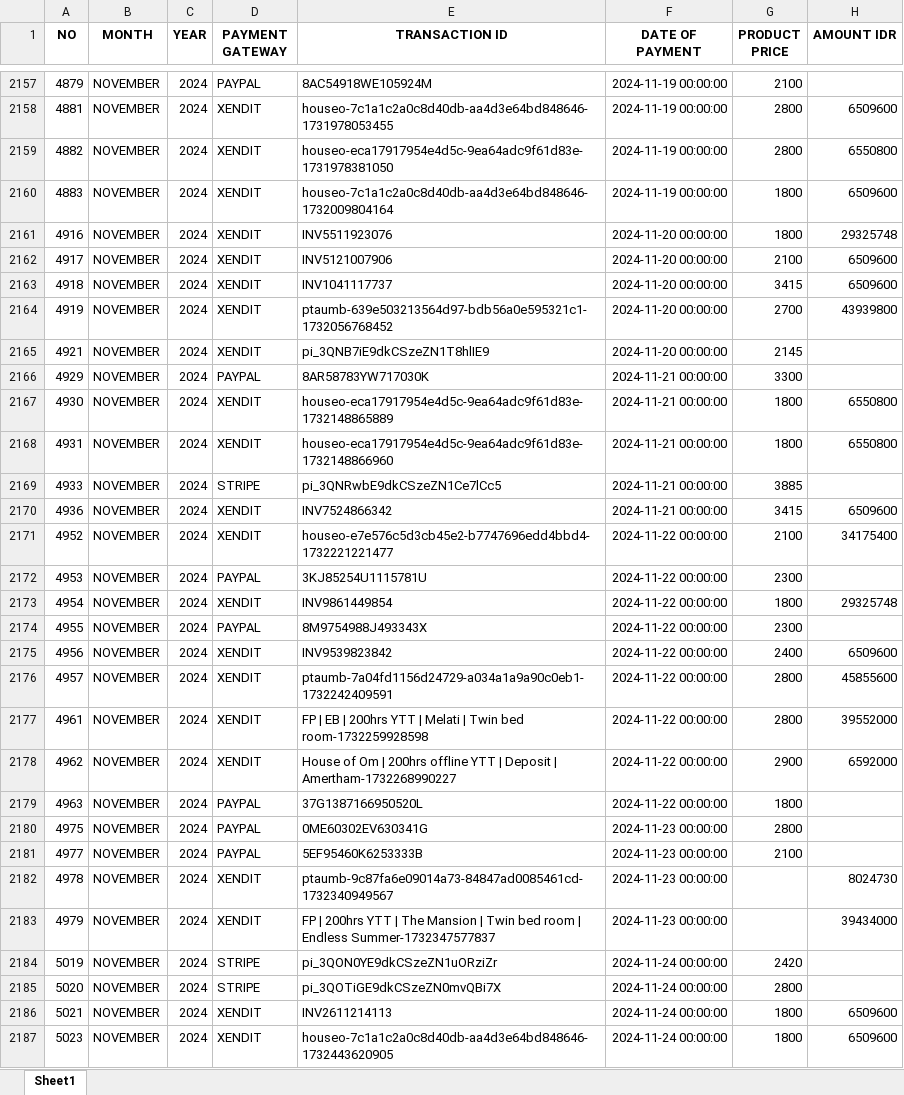
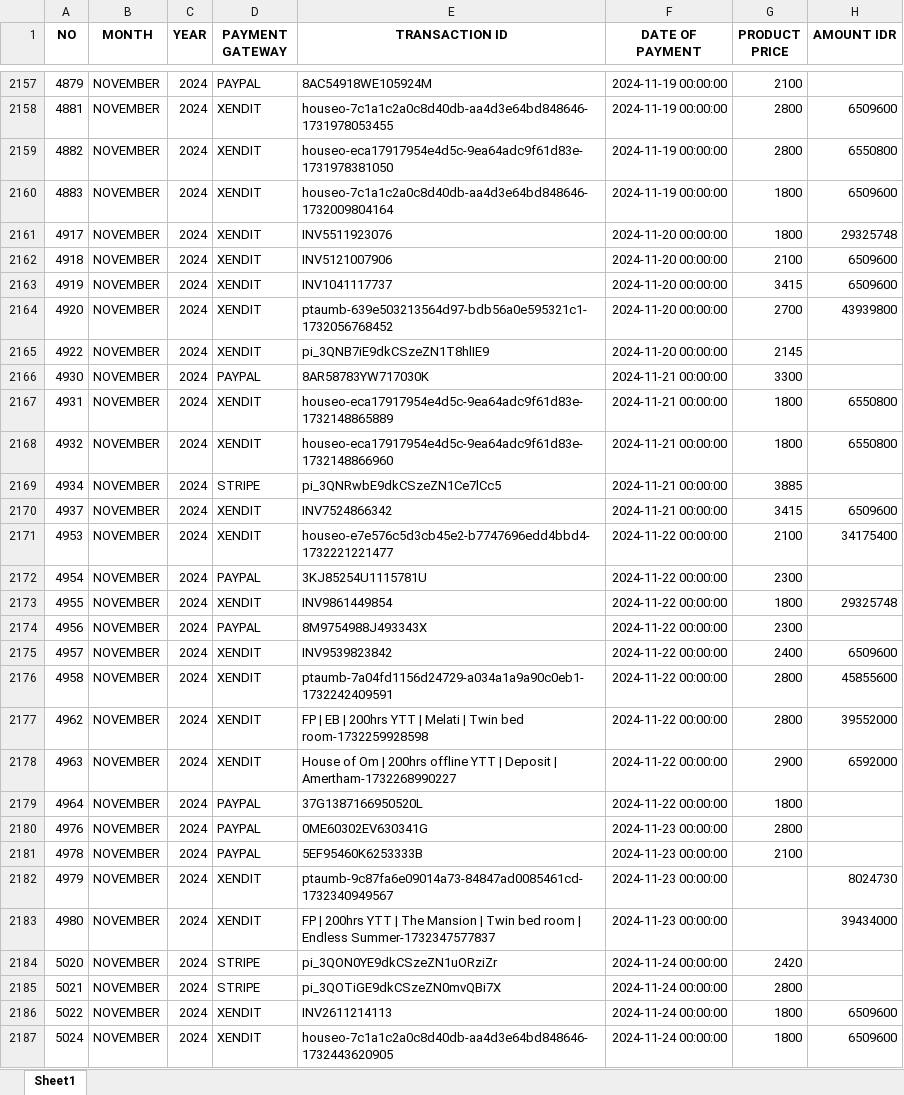
Before and after one commit to antoniusawe/sales-report, an Excel workbook: data/Offline Sales by invoice.xlsx, sheet Sheet1, drawn as a sheet; only a part is shown, gaps mark what is left out; values as stored, in another font and other column widths than the file's, no borders; the diff covers the shown part only; the diff names each change by its address in the sheet, - before the commit and + after, or states it on an @@ line.

```diff
--- a/data/Offline Sales by invoice.xlsx (sheet Sheet1)
+++ b/data/Offline Sales by invoice.xlsx (sheet Sheet1)
-A2161 (NO): 4916
+A2161 (NO): 4917
-A2162 (NO): 4917
+A2162 (NO): 4918
-A2163 (NO): 4918
+A2163 (NO): 4919
-A2164 (NO): 4919
+A2164 (NO): 4920
-A2165 (NO): 4921
+A2165 (NO): 4922
-A2166 (NO): 4929
+A2166 (NO): 4930
-A2167 (NO): 4930
+A2167 (NO): 4931
-A2168 (NO): 4931
+A2168 (NO): 4932
-A2169 (NO): 4933
+A2169 (NO): 4934
-A2170 (NO): 4936
+A2170 (NO): 4937
-A2171 (NO): 4952
+A2171 (NO): 4953
-A2172 (NO): 4953
+A2172 (NO): 4954
-A2173 (NO): 4954
+A2173 (NO): 4955
-A2174 (NO): 4955
+A2174 (NO): 4956
-A2175 (NO): 4956
+A2175 (NO): 4957
-A2176 (NO): 4957
+A2176 (NO): 4958
-A2177 (NO): 4961
+A2177 (NO): 4962
-A2178 (NO): 4962
+A2178 (NO): 4963
-A2179 (NO): 4963
+A2179 (NO): 4964
-A2180 (NO): 4975
+A2180 (NO): 4976
-A2181 (NO): 4977
+A2181 (NO): 4978
-A2182 (NO): 4978
+A2182 (NO): 4979
-A2183 (NO): 4979
+A2183 (NO): 4980
-A2184 (NO): 5019
+A2184 (NO): 5020
-A2185 (NO): 5020
+A2185 (NO): 5021
-A2186 (NO): 5021
+A2186 (NO): 5022
-A2187 (NO): 5023
+A2187 (NO): 5024
```
Also changed, not shown: 22 added rows and 9 edited cells elsewhere in this sheet.
